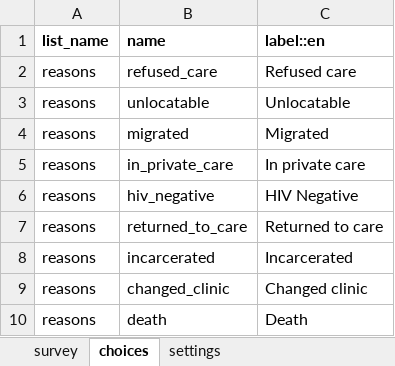
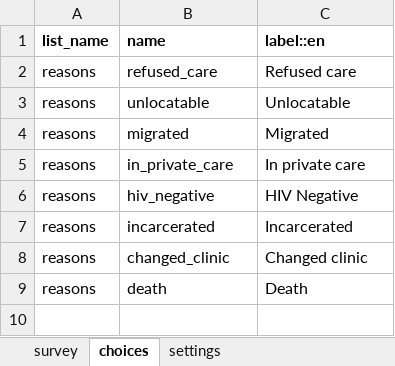
Before and after one commit to gitcliff/mydhi-cht-config, an Excel workbook: config/forms/app/mute.xlsx, sheet choices, drawn as a sheet; values as stored, in another font and other column widths than the file's, no borders; charts and pictures not drawn; the diff names each change by its address in the sheet, - before the commit and + after, or states it on an @@ line.

```diff
--- a/config/forms/app/mute.xlsx (sheet choices)
+++ b/config/forms/app/mute.xlsx (sheet choices)
-row 7: reasons | returned_to_care | Returned to care
```
Also changed, not shown: sheet survey, sheet settings, 1 other file.
